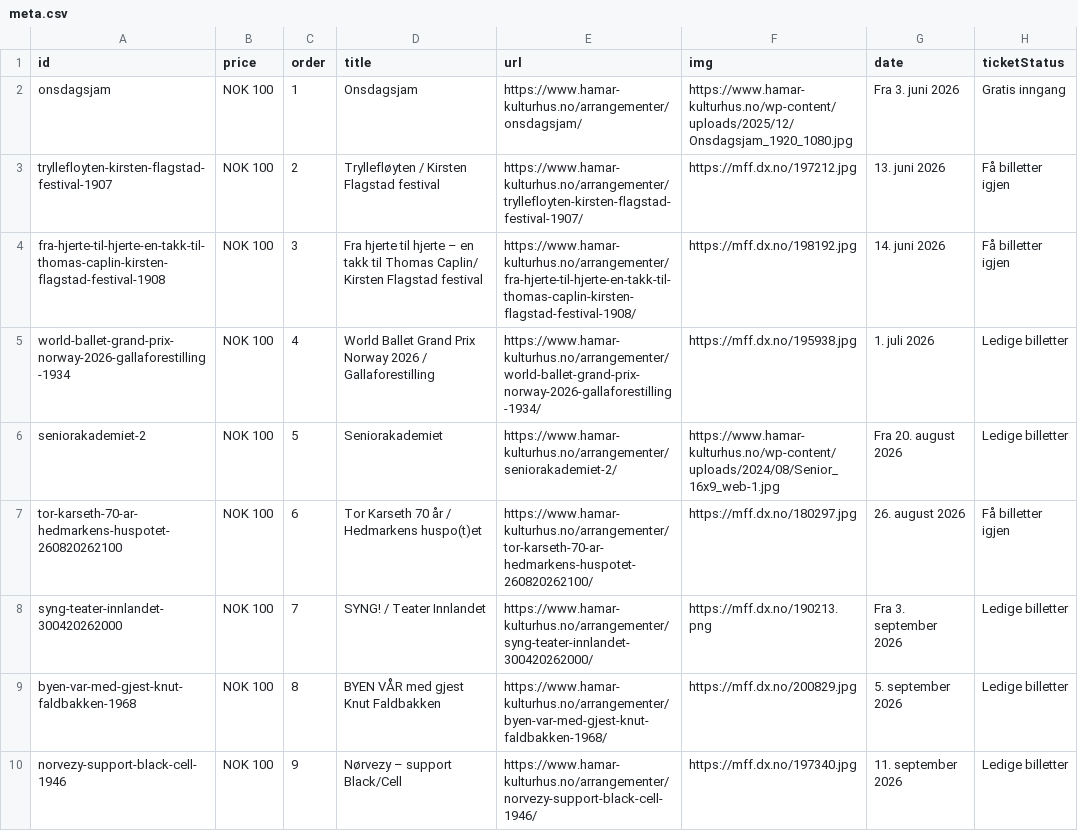
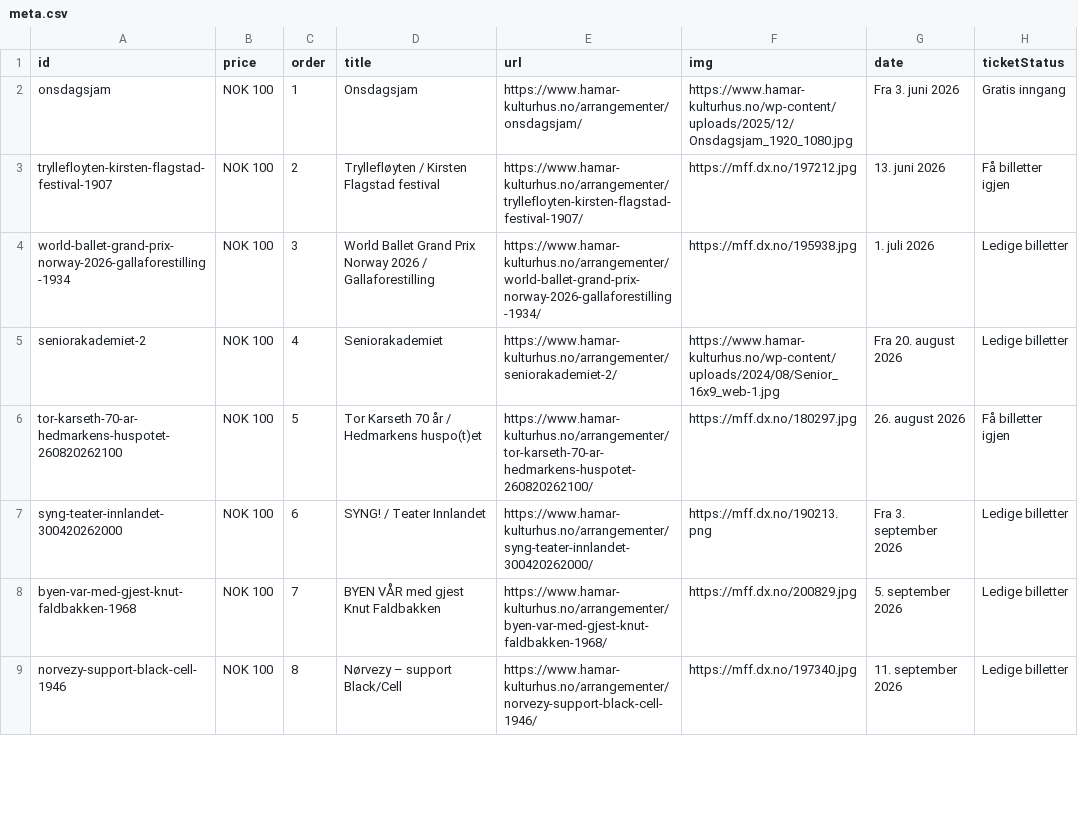
Before and after one commit to opmthomassen/hamar, a CSV file: meta.csv, drawn as a sheet; only a part is shown; the diff covers the shown part only.

```diff
--- a/meta.csv
+++ b/meta.csv
@@ -3,8 +3,7 @@ onsdagsjam,NOK 100,1,Onsdagsjam,https://www.hamar-kulturhus.no/arrangementer/ons
 tryllefloyten-kirsten-flagstad-festival-1907,NOK 100,2,Tryllefløyten / Kirsten Flagstad festival,https://www.hamar-kulturhus.no/arrangementer/tryllefloyten-kirsten-flagstad-festival-1907/,https://mff.dx.no/197212.jpg,13. juni 2026,Få billetter igjen
-fra-hjerte-til-hjerte-en-takk-til-thomas-caplin-kirsten-flagstad-festival-1908,NOK 100,3,Fra hjerte til hjerte – en takk til Thomas Caplin/ Kirsten Flagstad festival,https://www.hamar-kulturhus.no/arrangementer/fra-hjerte-til-hjerte-en-takk-til-thomas-caplin-kirsten-flagstad-festival-1908/,https://mff.dx.no/198192.jpg,14. juni 2026,Få billetter igjen
-world-ballet-grand-prix-norway-2026-gallaforestilling-1934,NOK 100,4,World Ballet Grand Prix Norway 2026 / Gallaforestilling,https://www.hamar-kulturhus.no/arrangementer/world-ballet-grand-prix-norway-2026-gallaforestilling-1934/,https://mff.dx.no/195938.jpg,1. juli 2026,Ledige billetter
-seniorakademiet-2,NOK 100,5,Seniorakademiet,https://www.hamar-kulturhus.no/arrangementer/seniorakademiet-2/,https://www.hamar-kulturhus.no/wp-content/uploads/2024/08/Senior_16x9_web-1.jpg,Fra 20. august 2026,Ledige billetter
-tor-karseth-70-ar-hedmarkens-huspotet-260820262100,NOK 100,6,Tor Karseth 70 år / Hedmarkens huspo(t)et,https://www.hamar-kulturhus.no/arrangementer/tor-karseth-70-ar-hedmarkens-huspotet-260820262100/,https://mff.dx.no/180297.jpg,26. august 2026,Få billetter igjen
-syng-teater-innlandet-300420262000,NOK 100,7,SYNG! / Teater Innlandet,https://www.hamar-kulturhus.no/arrangementer/syng-teater-innlandet-300420262000/,https://mff.dx.no/190213.png,Fra 3. september 2026,Ledige billetter
-byen-var-med-gjest-knut-faldbakken-1968,NOK 100,8,BYEN VÅR med gjest Knut Faldbakken,https://www.hamar-kulturhus.no/arrangementer/byen-var-med-gjest-knut-faldbakken-1968/,https://mff.dx.no/200829.jpg,5. september 2026,Ledige billetter
-norvezy-support-black-cell-1946,NOK 100,9,Nørvezy – support Black/Cell,https://www.hamar-kulturhus.no/arrangementer/norvezy-support-black-cell-1946/,https://mff.dx.no/197340.jpg,11. september 2026,Ledige billetter
+world-ballet-grand-prix-norway-2026-gallaforestilling-1934,NOK 100,3,World Ballet Grand Prix Norway 2026 / Gallaforestilling,https://www.hamar-kulturhus.no/arrangementer/world-ballet-grand-prix-norway-2026-gallaforestilling-1934/,https://mff.dx.no/195938.jpg,1. juli 2026,Ledige billetter
+seniorakademiet-2,NOK 100,4,Seniorakademiet,https://www.hamar-kulturhus.no/arrangementer/seniorakademiet-2/,https://www.hamar-kulturhus.no/wp-content/uploads/2024/08/Senior_16x9_web-1.jpg,Fra 20. august 2026,Ledige billetter
+tor-karseth-70-ar-hedmarkens-huspotet-260820262100,NOK 100,5,Tor Karseth 70 år / Hedmarkens huspo(t)et,https://www.hamar-kulturhus.no/arrangementer/tor-karseth-70-ar-hedmarkens-huspotet-260820262100/,https://mff.dx.no/180297.jpg,26. august 2026,Få billetter igjen
+syng-teater-innlandet-300420262000,NOK 100,6,SYNG! / Teater Innlandet,https://www.hamar-kulturhus.no/arrangementer/syng-teater-innlandet-300420262000/,https://mff.dx.no/190213.png,Fra 3. september 2026,Ledige billetter
+byen-var-med-gjest-knut-faldbakken-1968,NOK 100,7,BYEN VÅR med gjest Knut Faldbakken,https://www.hamar-kulturhus.no/arrangementer/byen-var-med-gjest-knut-faldbakken-1968/,https://mff.dx.no/200829.jpg,5. september 2026,Ledige billetter
+norvezy-support-black-cell-1946,NOK 100,8,Nørvezy – support Black/Cell,https://www.hamar-kulturhus.no/arrangementer/norvezy-support-black-cell-1946/,https://mff.dx.no/197340.jpg,11. september 2026,Ledige billetter
```
Also changed, not shown: 60 edited cells elsewhere in this file, google.csv.
